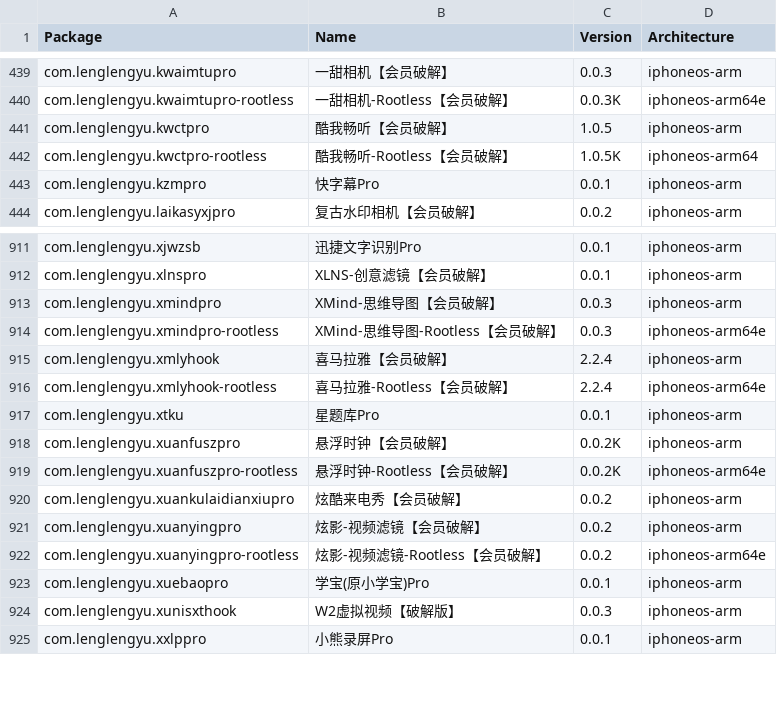
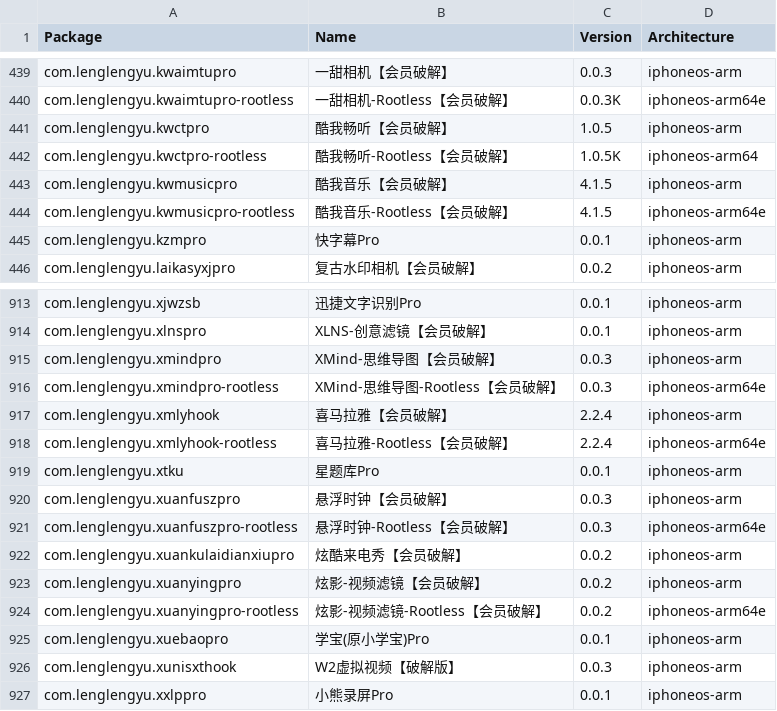
Before and after one commit to TrollStoreX/crc_bark, a CSV file: Library/Caches/com.nan.crc/ae1389df66a6d8e6ebcc1f38244469a57d488370b1e4adf8030b975b4d82ddcf.csv, drawn as a sheet; only a part is shown, gaps mark what is left out.

```diff
--- a/Library/Caches/com.nan.crc/ae1389df66a6d8e6ebcc1f38244469a57d488370b1e4adf8030b975b4d82ddcf.csv
+++ b/Library/Caches/com.nan.crc/ae1389df66a6d8e6ebcc1f38244469a57d488370b1e4adf8030b975b4d82ddcf.csv
@@ -442,2 +442,4 @@ com.lenglengyu.kwctpro,酷我畅听【会员破解】,1.0.5,iphoneos-arm
 com.lenglengyu.kwctpro-rootless,酷我畅听-Rootless【会员破解】,1.0.5K,iphoneos-arm64
+com.lenglengyu.kwmusicpro,酷我音乐【会员破解】,4.1.5,iphoneos-arm
+com.lenglengyu.kwmusicpro-rootless,酷我音乐-Rootless【会员破解】,4.1.5,iphoneos-arm64e
 com.lenglengyu.kzmpro,快字幕Pro,0.0.1,iphoneos-arm
@@ -917,4 +919,4 @@ com.lenglengyu.xmlyhook-rootless,喜马拉雅-Rootless【会员破解】,2.2.4,i
 com.lenglengyu.xtku,星题库Pro,0.0.1,iphoneos-arm
-com.lenglengyu.xuanfuszpro,悬浮时钟【会员破解】,0.0.2K,iphoneos-arm
-com.lenglengyu.xuanfuszpro-rootless,悬浮时钟-Rootless【会员破解】,0.0.2K,iphoneos-arm64e
+com.lenglengyu.xuanfuszpro,悬浮时钟【会员破解】,0.0.3,iphoneos-arm
+com.lenglengyu.xuanfuszpro-rootless,悬浮时钟-Rootless【会员破解】,0.0.3,iphoneos-arm64e
 com.lenglengyu.xuankulaidianxiupro,炫酷来电秀【会员破解】,0.0.2,iphoneos-arm
```
Also changed, not shown: 1 other file.
